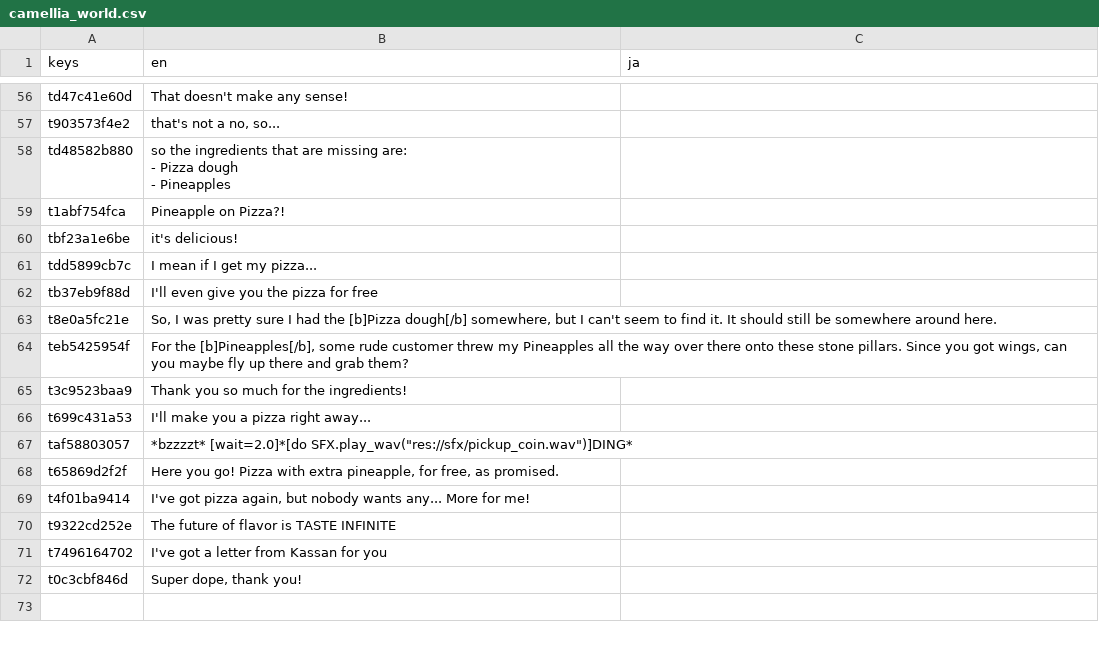
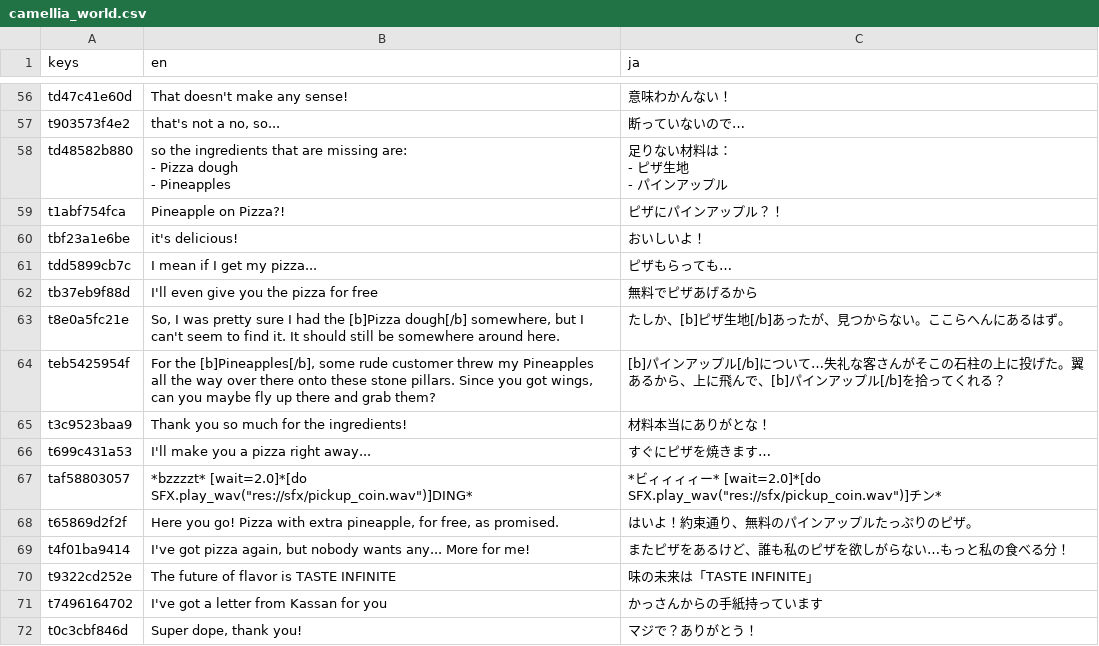
Before and after one commit to NanahiraCommunity/Birthday23, a CSV file: i18n/camellia_world.csv, drawn as a sheet; only a part is shown, gaps mark what is left out; ↵ is a line break in a cell; the diff covers the shown part only; the diff names each change by its address in the sheet, - before the commit and + after, or states it on an @@ line.

```diff
--- a/i18n/camellia_world.csv
+++ b/i18n/camellia_world.csv
-C56 (ja): (empty)
+C56 (ja): 意味わかんない！
-C57 (ja): (empty)
+C57 (ja): 断っていないので…
-C58 (ja): (empty)
+C58 (ja): 足りない材料は： ↵ - ピザ生地 ↵ - パインアップル
-C59 (ja): (empty)
+C59 (ja): ピザにパインアップル？！
-C60 (ja): (empty)
+C60 (ja): おいしいよ！
-C61 (ja): (empty)
+C61 (ja): ピザもらっても…
-C62 (ja): (empty)
+C62 (ja): 無料でピザあげるから
-C63 (ja): (empty)
+C63 (ja): たしか、[b]ピザ生地[/b]あったが、見つからない。ここらへんにあるはず。
-C64 (ja): (empty)
+C64 (ja): [b]パインアップル[/b]について…失礼な客さんがそこの石柱の上に投げた。翼あるから、上に飛んで、[b]パインアップル[/b]を拾ってくれる？
-C65 (ja): (empty)
+C65 (ja): 材料本当にありがとな！
-C66 (ja): (empty)
+C66 (ja): すぐにピザを焼きます…
-C67 (ja): (empty)
+C67 (ja): *ビィィィィー* [wait=2.0]*[do SFX.play_wav("res://sfx/pickup_coin.wav")]チン*
-C68 (ja): (empty)
+C68 (ja): はいよ！約束通り、無料のパインアップルたっぷりのピザ。
-C69 (ja): (empty)
+C69 (ja): またピザをあるけど、誰も私のピザを欲しがらない…もっと私の食べる分！
-C70 (ja): (empty)
+C70 (ja): 味の未来は「TASTE INFINITE」
-C71 (ja): (empty)
+C71 (ja): かっさんからの手紙持っています
-C72 (ja): (empty)
+C72 (ja): マジで？ありがとう！
```
Also changed, not shown: 54 edited cells elsewhere in this file.
